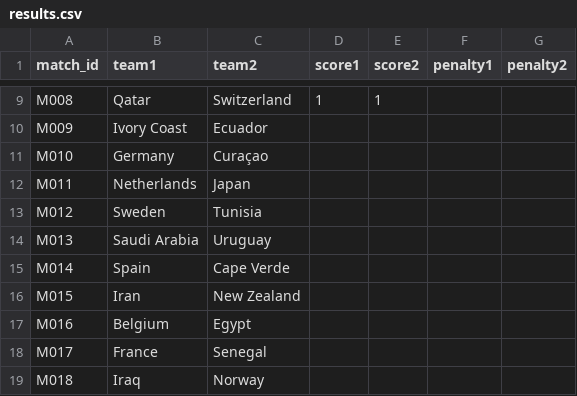
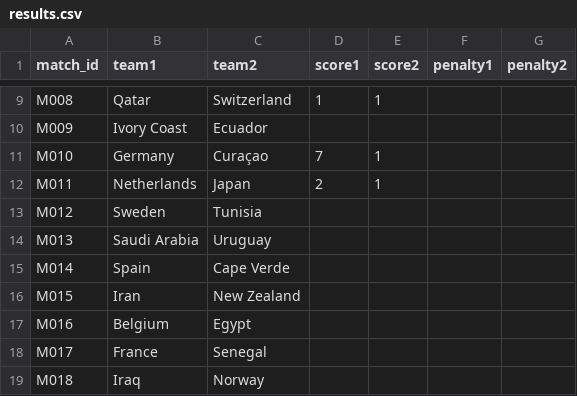
Before and after one commit to cantonadong/FIFA-World-Cup-2026-Server, a CSV file: public/data/results.csv, drawn as a sheet; only a part is shown, gaps mark what is left out.

Commit message:
Update results.csv

```diff
--- a/public/data/results.csv
+++ b/public/data/results.csv
@@ -10,4 +10,4 @@
 "M009","Ivory Coast","Ecuador","","","",""
-"M010","Germany","Curaçao","","","",""
-"M011","Netherlands","Japan","","","",""
+"M010","Germany","Curaçao","7","1","",""
+"M011","Netherlands","Japan","2","1","",""
 "M012","Sweden","Tunisia","","","",""
```
